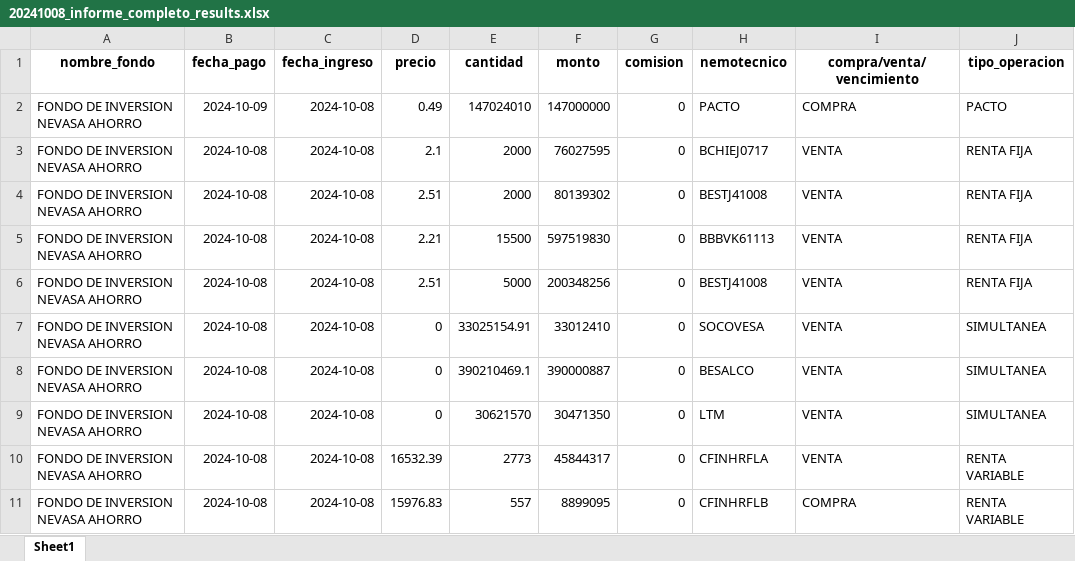
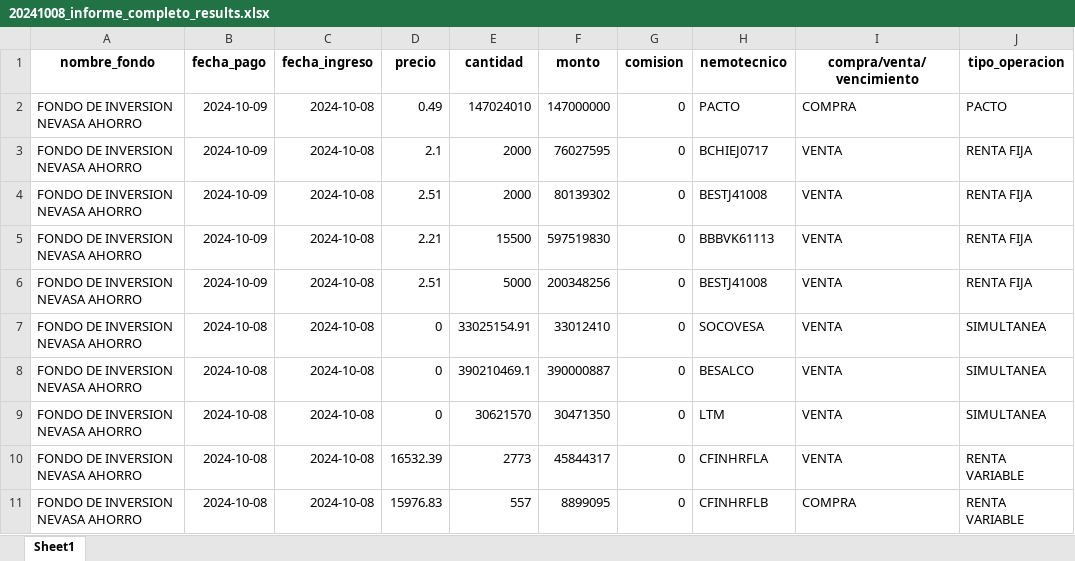
Before and after one commit to Creasys-Risk/parser_delta, an Excel workbook: Nevasa/InformeCompleto/20241008/20241008_informe_completo_results.xlsx, sheet Sheet1, drawn as a sheet; values as stored, in another font and other column widths than the file's, no borders; the diff names each change by its address in the sheet, - before the commit and + after, or states it on an @@ line.

Commit message:
Se modifica el campo fecha_pago de las rentas fijas en el informe Nevasa
Ahora utiliza el siguiente día hábil como fecha de pago, de momento solo considera fines de semana como no hábiles, quedaría agregar los días festivos.

```diff
--- a/Nevasa/InformeCompleto/20241008/20241008_informe_completo_results.xlsx (sheet Sheet1)
+++ b/Nevasa/InformeCompleto/20241008/20241008_informe_completo_results.xlsx (sheet Sheet1)
-B3:B6 (fecha_pago): 2024-10-08
+B3:B6 (fecha_pago): 2024-10-09
```
Also changed, not shown: 1 other file.
